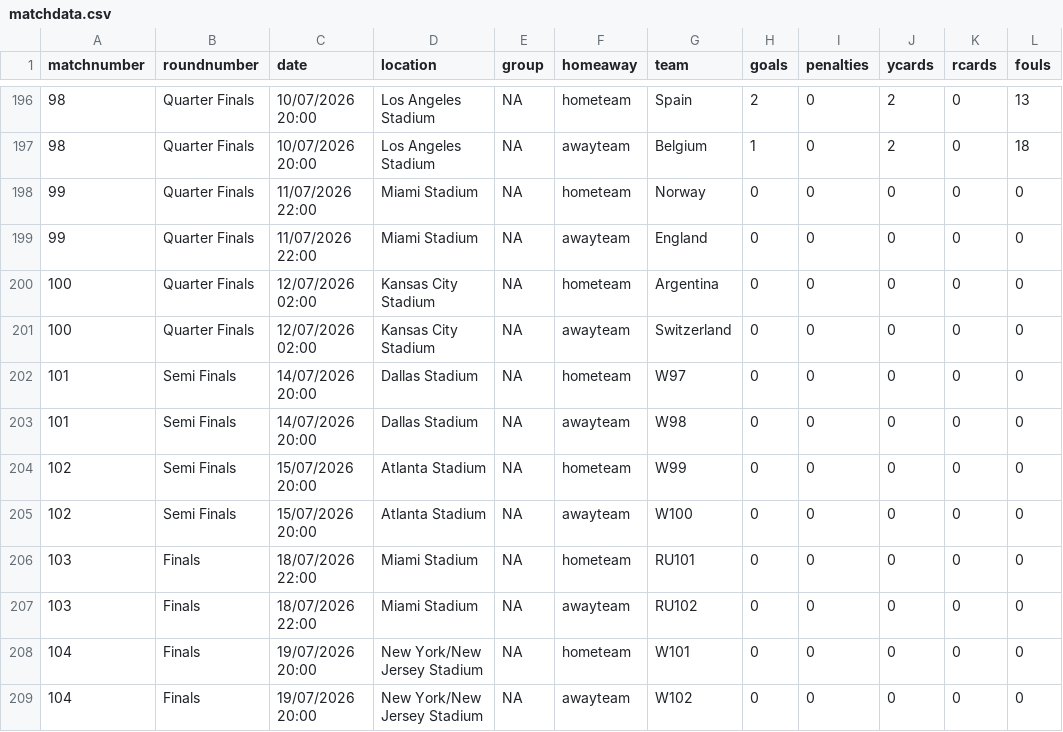
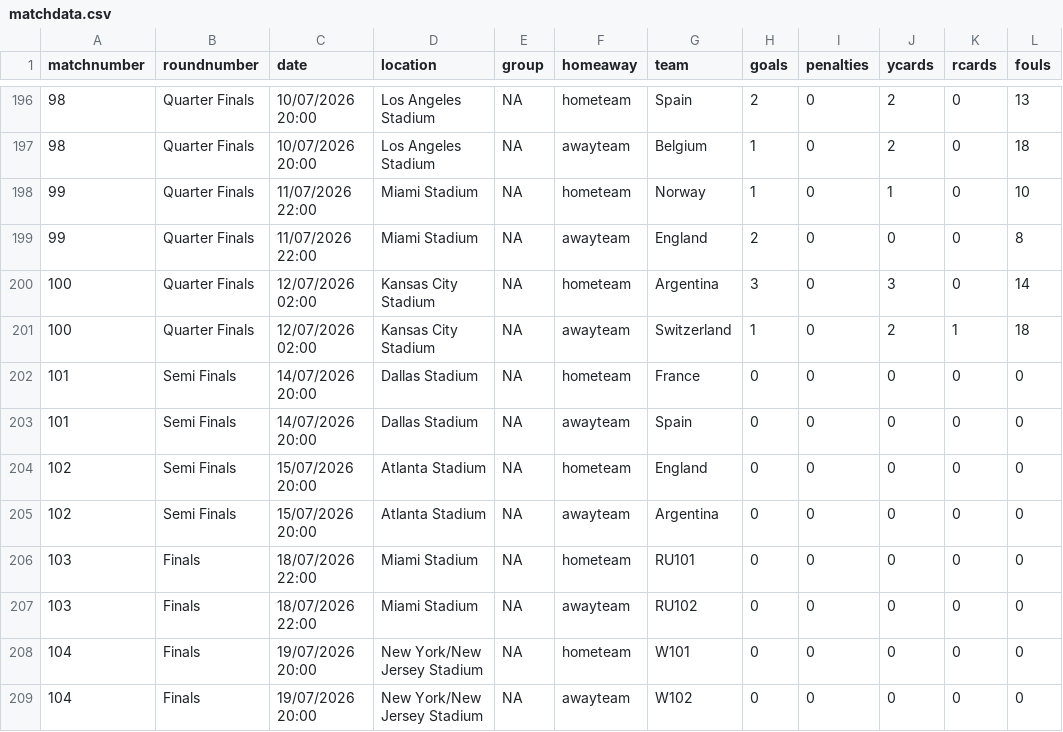
Before and after one commit to lee269/WC2026, a CSV file: data/matchdata.csv, drawn as a sheet; only a part is shown, gaps mark what is left out.

```diff
--- a/data/matchdata.csv
+++ b/data/matchdata.csv
@@ -197,10 +197,10 @@ matchnumber,roundnumber,date,location,group,homeaway,team,goals,penalties,ycards
 98,Quarter Finals,10/07/2026 20:00,Los Angeles Stadium,NA,awayteam,Belgium,1,0,2,0,18
-99,Quarter Finals,11/07/2026 22:00,Miami Stadium,NA,hometeam,Norway,0,0,0,0,0
-99,Quarter Finals,11/07/2026 22:00,Miami Stadium,NA,awayteam,England,0,0,0,0,0
-100,Quarter Finals,12/07/2026 02:00,Kansas City Stadium,NA,hometeam,Argentina,0,0,0,0,0
-100,Quarter Finals,12/07/2026 02:00,Kansas City Stadium,NA,awayteam,Switzerland,0,0,0,0,0
-101,Semi Finals,14/07/2026 20:00,Dallas Stadium,NA,hometeam,W97,0,0,0,0,0
-101,Semi Finals,14/07/2026 20:00,Dallas Stadium,NA,awayteam,W98,0,0,0,0,0
-102,Semi Finals,15/07/2026 20:00,Atlanta Stadium,NA,hometeam,W99,0,0,0,0,0
-102,Semi Finals,15/07/2026 20:00,Atlanta Stadium,NA,awayteam,W100,0,0,0,0,0
+99,Quarter Finals,11/07/2026 22:00,Miami Stadium,NA,hometeam,Norway,1,0,1,0,10
+99,Quarter Finals,11/07/2026 22:00,Miami Stadium,NA,awayteam,England,2,0,0,0,8
+100,Quarter Finals,12/07/2026 02:00,Kansas City Stadium,NA,hometeam,Argentina,3,0,3,0,14
+100,Quarter Finals,12/07/2026 02:00,Kansas City Stadium,NA,awayteam,Switzerland,1,0,2,1,18
+101,Semi Finals,14/07/2026 20:00,Dallas Stadium,NA,hometeam,France,0,0,0,0,0
+101,Semi Finals,14/07/2026 20:00,Dallas Stadium,NA,awayteam,Spain,0,0,0,0,0
+102,Semi Finals,15/07/2026 20:00,Atlanta Stadium,NA,hometeam,England,0,0,0,0,0
+102,Semi Finals,15/07/2026 20:00,Atlanta Stadium,NA,awayteam,Argentina,0,0,0,0,0
 103,Finals,18/07/2026 22:00,Miami Stadium,NA,hometeam,RU101,0,0,0,0,0
```
Also changed, not shown: 1 other file.
